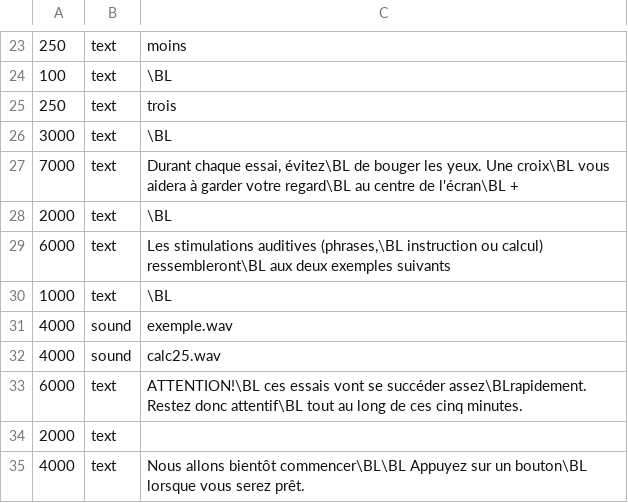
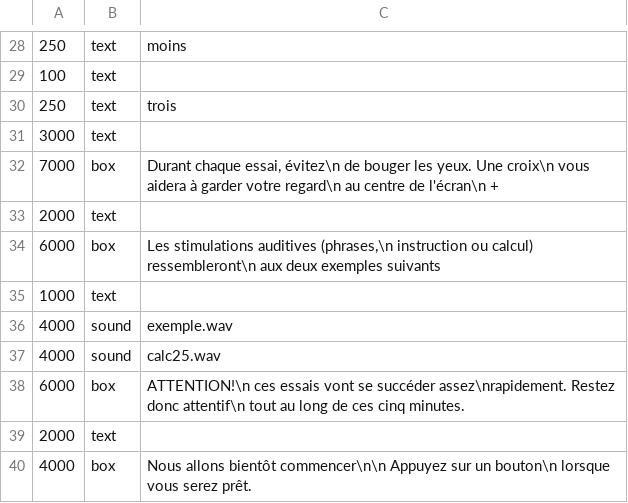
Before and after one commit to neurospin-stim/localizer_standard, a CSV file: instructions_localizer.csv, drawn as a sheet; only a part is shown, gaps mark what is left out; the diff covers the shown part only.

```diff
--- a/instructions_localizer.csv
+++ b/instructions_localizer.csv
@@ -23,13 +28,13 @@
  250	text	moins
- 100	text	\BL
+ 100	text	
  250	text	trois
-3000	text	\BL
-7000	text	Durant chaque essai, évitez\BL de bouger les yeux. Une croix\BL vous aidera à garder votre regard\BL au centre de l'écran\BL +
-2000	text	\BL
-6000	text	Les stimulations auditives (phrases,\BL instruction ou calcul) ressembleront\BL aux deux exemples suivants
-1000	text	\BL
+3000	text	
+7000	box	Durant chaque essai, évitez\n de bouger les yeux. Une croix\n vous aidera à garder votre regard\n au centre de l'écran\n +
+2000	text	
+6000	box	Les stimulations auditives (phrases,\n instruction ou calcul) ressembleront\n aux deux exemples suivants
+1000	text	
 4000	sound	exemple.wav
 4000	sound	calc25.wav
-6000	text	ATTENTION!\BL ces essais vont se succéder assez\BLrapidement. Restez donc attentif\BL tout au long de ces cinq minutes.
+6000	box	ATTENTION!\n ces essais vont se succéder assez\nrapidement. Restez donc attentif\n tout au long de ces cinq minutes.
 2000	text	
-4000	text	Nous allons bientôt commencer\BL\BL Appuyez sur un bouton\BL lorsque vous serez prêt.
+4000	box	Nous allons bientôt commencer\n\n Appuyez sur un bouton\n lorsque vous serez prêt.
```
Also changed, not shown: 6 added rows, 1 removed row and 21 edited cells elsewhere in this file, 1 other file.
